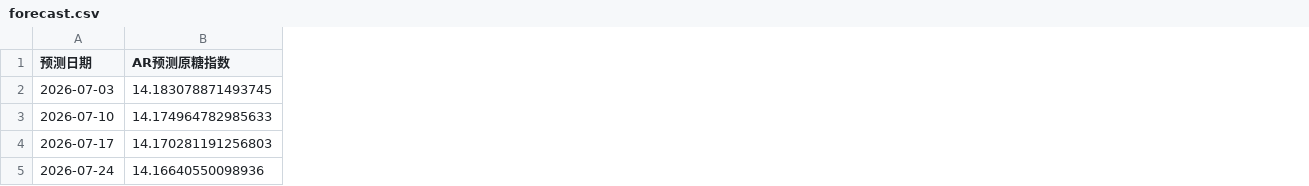
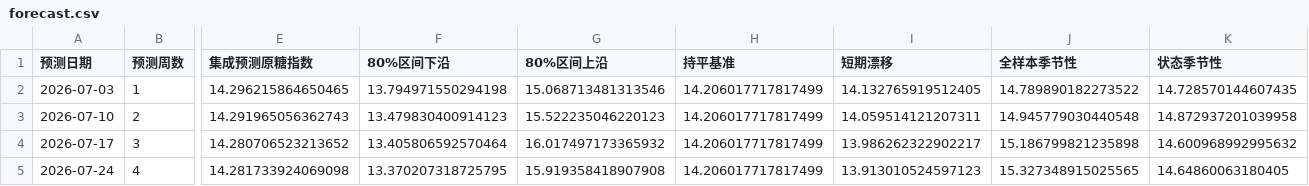
Before and after one commit to Czy123456-Hub/sugar_price, a CSV file: assets/forecast.csv, drawn as a sheet; only a part is shown, gaps mark what is left out; removed rows and columns are numbered as before the commit, all else as after; the diff covers the shown part only; the diff names each change by its address in the sheet, - before the commit and + after, or states it on an @@ line.

Commit message:
Add multi-model sugar forecast

```diff
--- a/assets/forecast.csv
+++ b/assets/forecast.csv
-column B (AR预测原糖指数), rows 2-5: 14.183078871493745 | 14.174964782985633 | 14.170281191256803 | 14.16640550098936
+column B (预测周数), rows 2-5: 1 | 2 | 3 | 4
+column E (集成预测原糖指数), rows 2-5: 14.296215864650465 | 14.291965056362743 | 14.280706523213652 | 14.281733924069098
+column F (80%区间下沿), rows 2-5: 13.794971550294198 | 13.479830400914123 | 13.405806592570464 | 13.370207318725795
+column G (80%区间上沿), rows 2-5: 15.068713481313546 | 15.522235046220123 | 16.017497173365932 | 15.919358418907908
+column H (持平基准), rows 2-5: all 14.206017717817499
+column I (短期漂移), rows 2-5: 14.132765919512405 | 14.059514121207311 | 13.986262322902217 | 13.913010524597123
+column J (全样本季节性), rows 2-5: 14.789890182273522 | 14.945779030440548 | 15.186799821235898 | 15.327348915025565
+column K (状态季节性), rows 2-5: 14.728570144607435 | 14.872937201039958 | 14.600968992995632 | 14.64860063180405
```
Also changed, not shown: 3 added columns elsewhere in this file, 8 other files.
